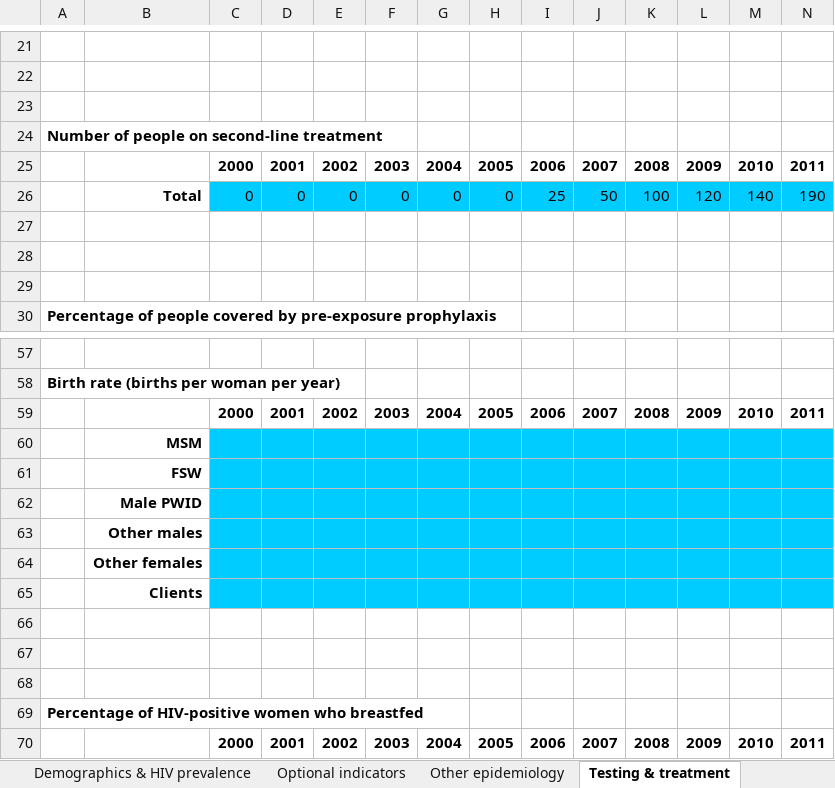
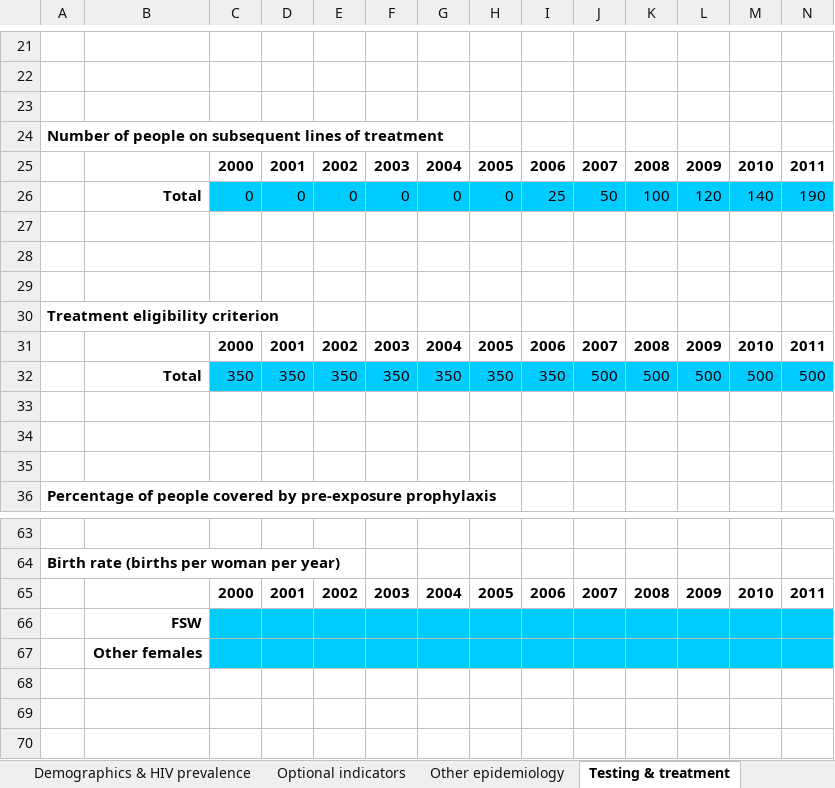
Before and after one commit to optimamodel/optima, an Excel workbook: server/src/sim/example.xlsx, sheet Testing & treatment, drawn as a sheet; only a part is shown, gaps mark what is left out; the shorter side is filled out with more unchanged rows; values as stored, in another font and other column widths than the file's, no borders; removed rows and columns are numbered as before the commit, all else as after; rows hold the shown columns only; the diff names each change by its address in the sheet, - before the commit and + after, or states it on an @@ line.

```diff
--- a/server/src/sim/example.xlsx (sheet Testing & treatment)
+++ b/server/src/sim/example.xlsx (sheet Testing & treatment)
-A24: Number of people on second-line treatment
+A24: Number of people on subsequent lines of treatment
+row 27: (empty)
+row 28: (empty)
+row 29: (empty)
+row 30: Treatment eligibility criterion
+row 31:  |  | 2000 | 2001 | 2002 | 2003 | 2004 | 2005 | 2006 | 2007 | 2008 | 2009 | 2010 | 2011
+row 32:  | Total | 350 | 350 | 350 | 350 | 350 | 350 | 350 | 500 | 500 | 500 | 500 | 500
-row 60:  | MSM
-row 62:  | Male PWID
-row 63:  | Other males
-row 65:  | Clients
```
Also changed, not shown: sheet Disutilities & costs, sheet Constants, sheet Sexual behavior, 1 other file.
